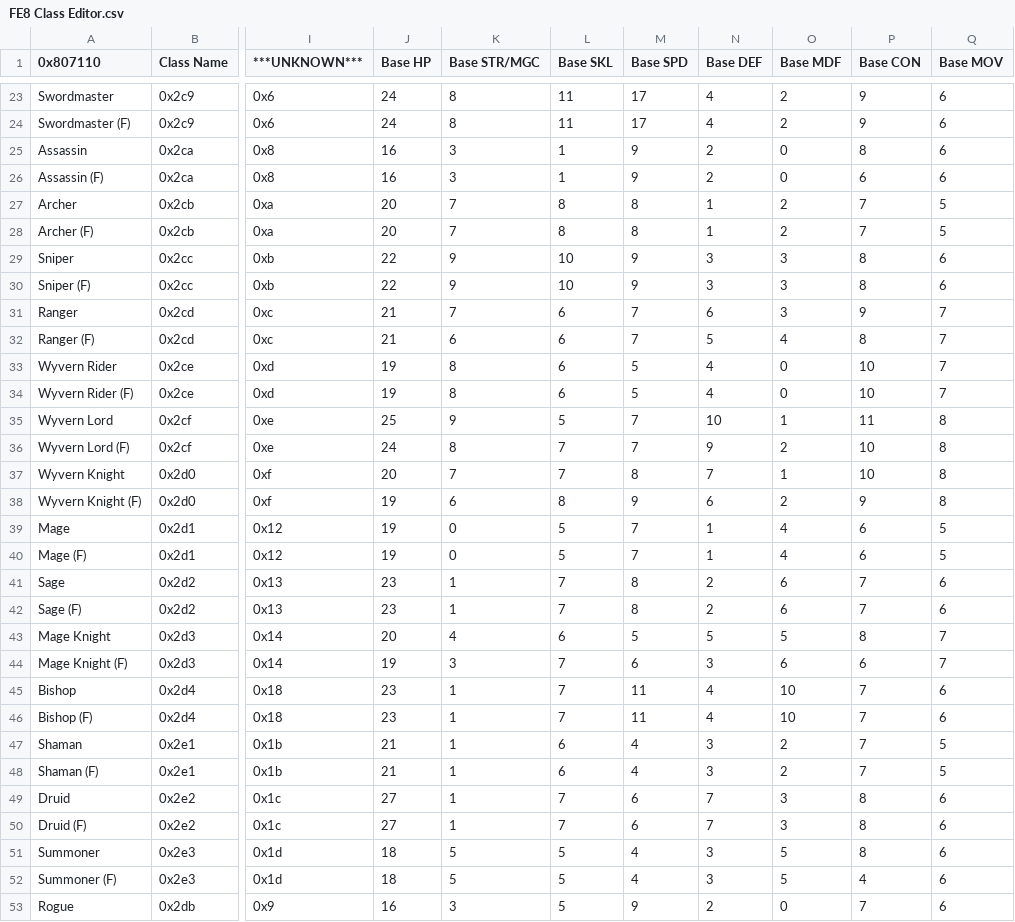
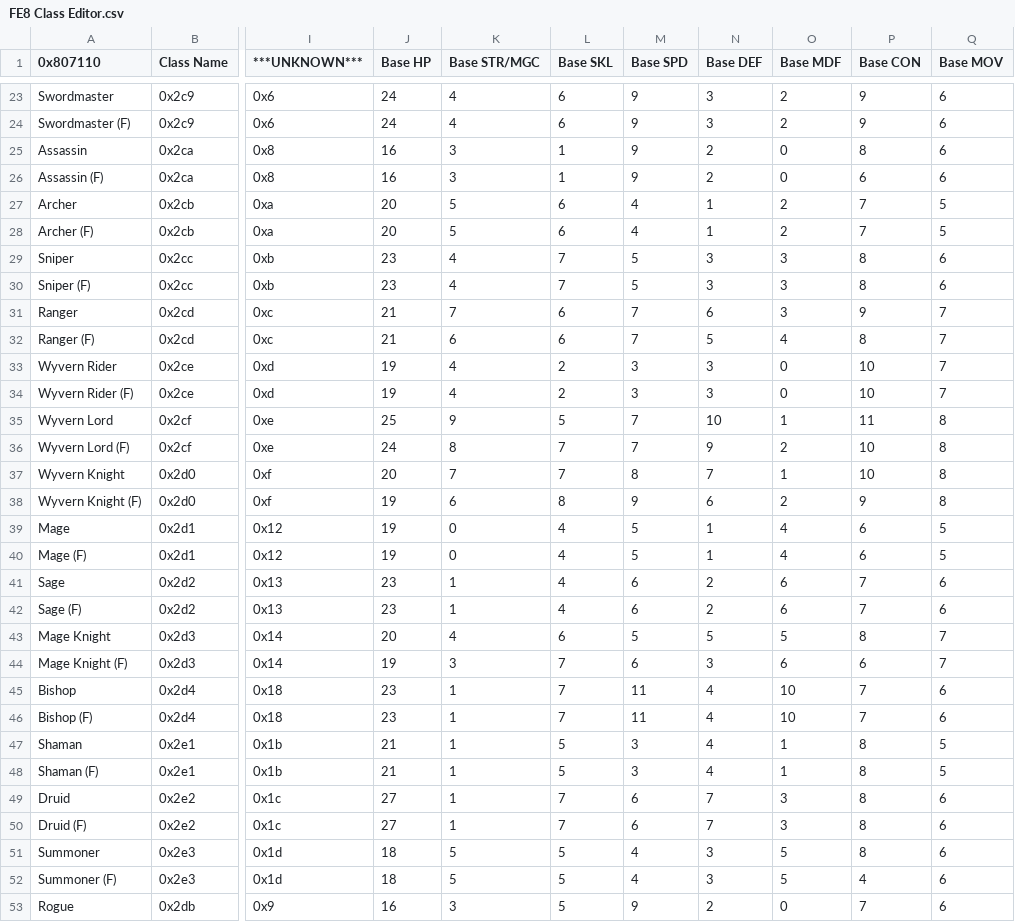
Before and after one commit to devvyyy/Devvy-Hack, a CSV file: Tables/FE8 Nightmare modules/Class & Character editors/FE8 Class Editor.csv, drawn as a sheet; only a part is shown, gaps mark what is left out; the diff covers the shown part only; the diff names each change by its address in the sheet, - before the commit and + after, or states it on an @@ line.

```diff
--- a/Tables/FE8 Nightmare modules/Class & Character editors/FE8 Class Editor.csv
+++ b/Tables/FE8 Nightmare modules/Class & Character editors/FE8 Class Editor.csv
-K23:K24 (Base STR/MGC): 8
+K23:K24 (Base STR/MGC): 4
-L23:L24 (Base SKL): 11
+L23:L24 (Base SKL): 6
-M23:M24 (Base SPD): 17
+M23:M24 (Base SPD): 9
-N23:N24 (Base DEF): 4
+N23:N24 (Base DEF): 3
-K27:K28 (Base STR/MGC): 7
+K27:K28 (Base STR/MGC): 5
-L27:L28 (Base SKL): 8
+L27:L28 (Base SKL): 6
-M27:M28 (Base SPD): 8
+M27:M28 (Base SPD): 4
-J29:J30 (Base HP): 22
+J29:J30 (Base HP): 23
-K29:K30 (Base STR/MGC): 9
+K29:K30 (Base STR/MGC): 4
-L29:L30 (Base SKL): 10
+L29:L30 (Base SKL): 7
-M29:M30 (Base SPD): 9
+M29:M30 (Base SPD): 5
-K33:K34 (Base STR/MGC): 8
+K33:K34 (Base STR/MGC): 4
-L33:L34 (Base SKL): 6
+L33:L34 (Base SKL): 2
-M33:M34 (Base SPD): 5
+M33:M34 (Base SPD): 3
-N33:N34 (Base DEF): 4
+N33:N34 (Base DEF): 3
-L39:L40 (Base SKL): 5
+L39:L40 (Base SKL): 4
-M39:M40 (Base SPD): 7
+M39:M40 (Base SPD): 5
-L41:L42 (Base SKL): 7
+L41:L42 (Base SKL): 4
-M41:M42 (Base SPD): 8
+M41:M42 (Base SPD): 6
-L47:L48 (Base SKL): 6
+L47:L48 (Base SKL): 5
-M47:M48 (Base SPD): 4
+M47:M48 (Base SPD): 3
-N47:N48 (Base DEF): 3
+N47:N48 (Base DEF): 4
-O47:O48 (Base MDF): 2
+O47:O48 (Base MDF): 1
-P47:P48 (Base CON): 7
+P47:P48 (Base CON): 8
```
Also changed, not shown: 96 edited cells elsewhere in this file, Tables/FE8 Nightmare modules/Background editors/FE8 CG Table Editor.csv, Tables/FE8 Nightmare modules/Class & Character editors/FE8 Character Editor.csv, 30 other files.
